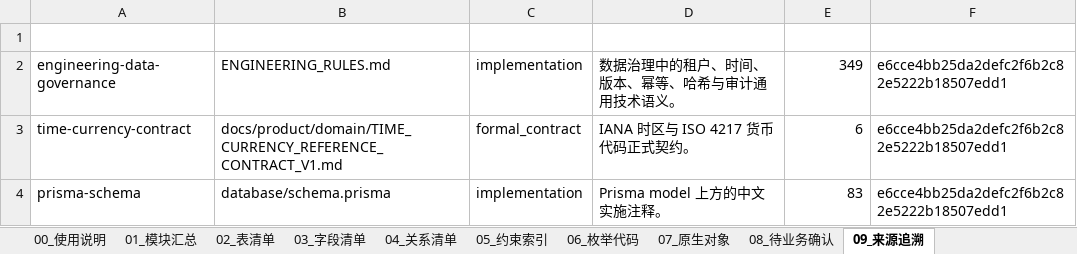
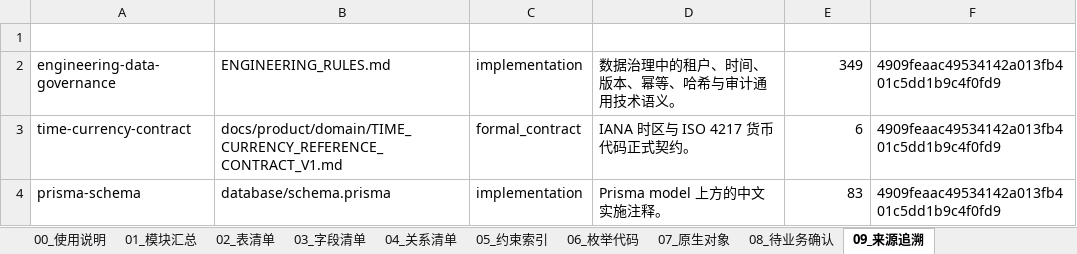
Before and after one commit to adooper-liu/Logixs, an Excel workbook: database/dictionary/database-data-dictionary.xlsx, sheet 09_来源追溯, drawn as a sheet; values as stored, in another font and other column widths than the file's, no borders; table styles not drawn; the diff names each change by its address in the sheet, - before the commit and + after, or states it on an @@ line.

Commit message:
fix(data): preserve orphan dictionary annotations

```diff
--- a/database/dictionary/database-data-dictionary.xlsx (sheet 09_来源追溯)
+++ b/database/dictionary/database-data-dictionary.xlsx (sheet 09_来源追溯)
-F2:F4 (基线提交): e6cce4bb25da2defc2f6b2c82e5222b18507edd1
+F2:F4 (基线提交): 4909feaac49534142a013fb401c5dd1b9c4f0fd9
```
Also changed, not shown: sheet 00_使用说明, 5 other files.
